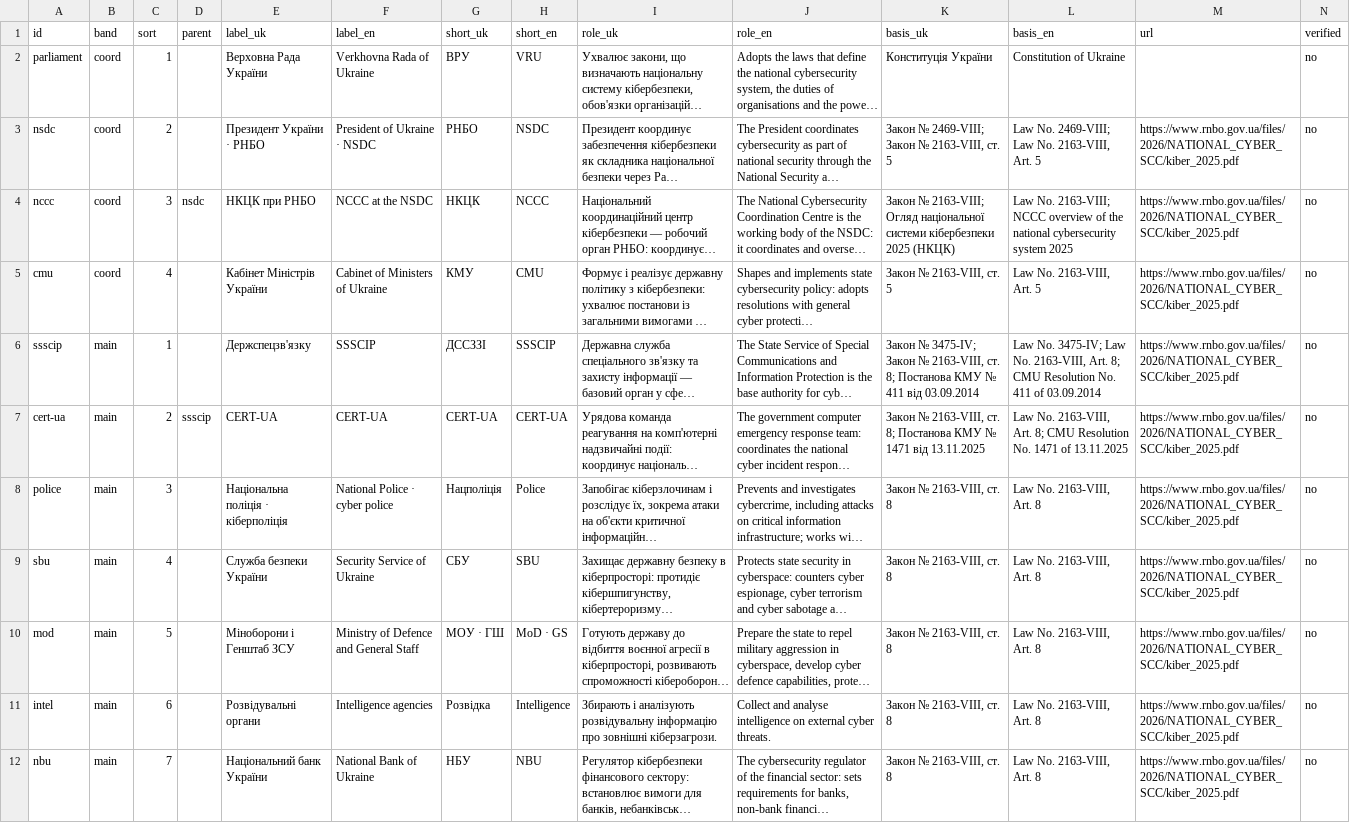
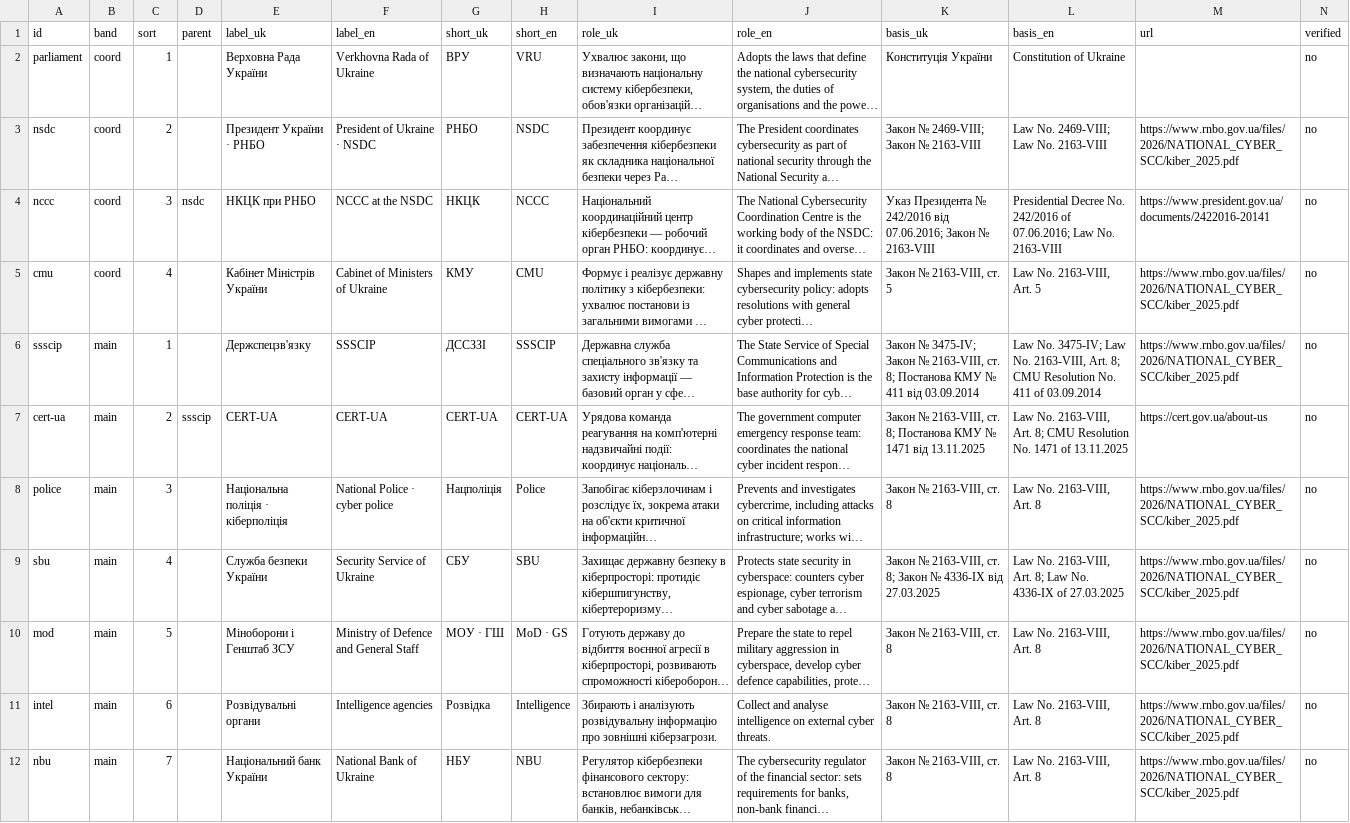
Before and after one commit to Ivan-Gokin/grc-foundation-ua, a CSV file: data/actors.csv, drawn as a sheet; only a part is shown; long unchanged cells end in …; the diff covers the shown part only; the diff names each change by its address in the sheet, - before the commit and + after, or states it on an @@ line.

```diff
--- a/data/actors.csv
+++ b/data/actors.csv
-K3 (basis_uk): Закон № 2469-VIII; Закон № 2163-VIII, ст. 5
+K3 (basis_uk): Закон № 2469-VIII; Закон № 2163-VIII
-L3 (basis_en): Law No. 2469-VIII; Law No. 2163-VIII, Art. 5
+L3 (basis_en): Law No. 2469-VIII; Law No. 2163-VIII
-K4 (basis_uk): Закон № 2163-VIII; Огляд національної системи кібербезпеки 2025 (НКЦК)
+K4 (basis_uk): Указ Президента № 242/2016 від 07.06.2016; Закон № 2163-VIII
-L4 (basis_en): Law No. 2163-VIII; NCCC overview of the national cybersecurity system 2025
+L4 (basis_en): Presidential Decree No. 242/2016 of 07.06.2016; Law No. 2163-VIII
-M4 (url): https://www.rnbo.gov.ua/files/2026/NATIONAL_CYBER_SCC/kiber_2025.pdf
+M4 (url): https://www.president.gov.ua/documents/2422016-20141
-M7 (url): https://www.rnbo.gov.ua/files/2026/NATIONAL_CYBER_SCC/kiber_2025.pdf
+M7 (url): https://cert.gov.ua/about-us
-K9 (basis_uk): Закон № 2163-VIII, ст. 8
+K9 (basis_uk): Закон № 2163-VIII, ст. 8; Закон № 4336-IX від 27.03.2025
-L9 (basis_en): Law No. 2163-VIII, Art. 8
+L9 (basis_en): Law No. 2163-VIII, Art. 8; Law No. 4336-IX of 27.03.2025
```
Also changed, not shown: 7 edited cells elsewhere in this file, data/actor_acts.csv, data/actor_relations.csv.
